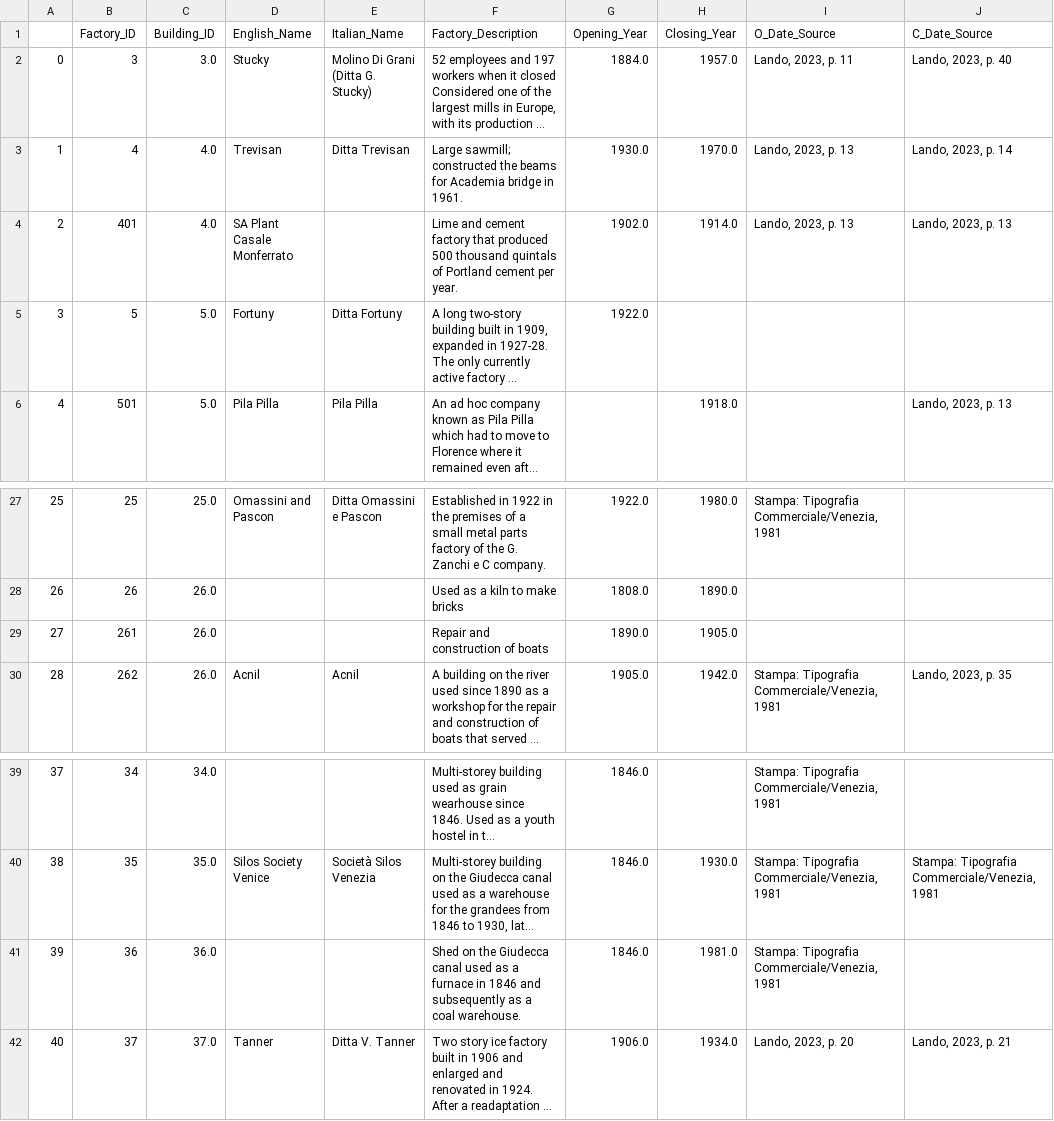
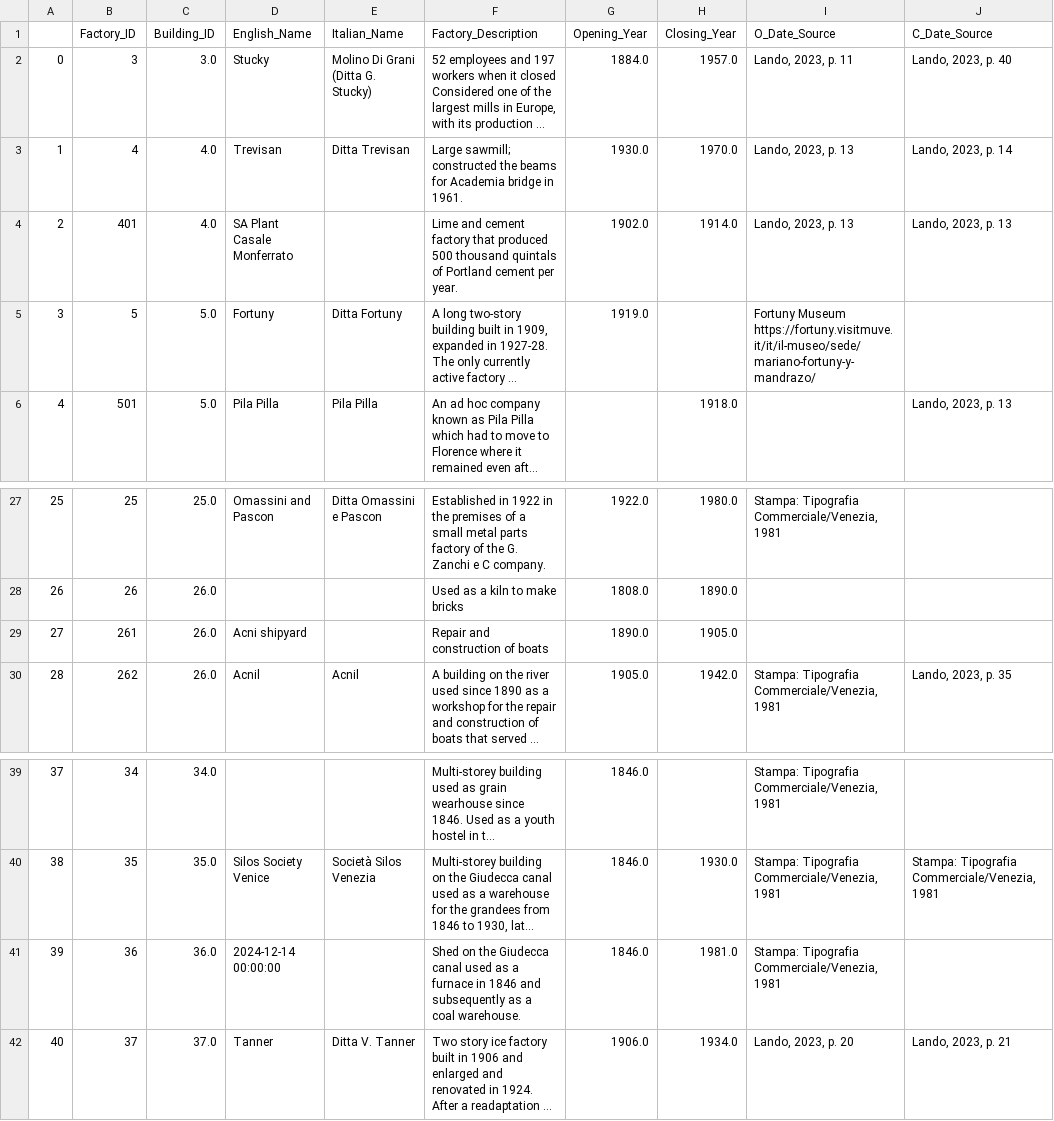
Before and after one commit to jjheals/Industrial-Giudecca, a CSV file: industrialgiudecca/data_analysis/sheets/csvs/Factory.csv, drawn as a sheet; only a part is shown, gaps mark what is left out; long unchanged cells end in …; ↵ is a line break in a cell; the diff names each change by its address in the sheet, - before the commit and + after, or states it on an @@ line.

```diff
--- a/industrialgiudecca/data_analysis/sheets/csvs/Factory.csv
+++ b/industrialgiudecca/data_analysis/sheets/csvs/Factory.csv
-G5 (Opening_Year): 1922.0
+G5 (Opening_Year): 1919.0
-I5 (O_Date_Source): (empty)
+I5 (O_Date_Source): Fortuny Museum ↵ https://fortuny.visitmuve.it/it/il-museo/sede/mariano-fortuny-y-mandrazo/
-D29 (English_Name): (empty)
+D29 (English_Name): Acni shipyard
-D41 (English_Name): (empty)
+D41 (English_Name): 2024-12-14 00:00:00
```
Also changed, not shown: industrialgiudecca/data_analysis/sheets/csvs/Building.csv, industrialgiudecca/data_analysis/sheets/csvs/Factory_At_Building.csv, 8 other files.
